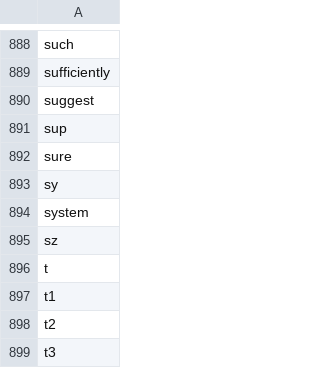
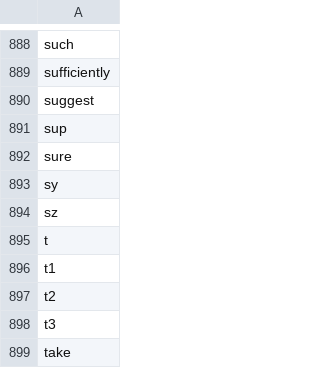
Before and after one commit to raaj1v/searchAnnotate2, a CSV file: stopwords_updated.csv, drawn as a sheet; only a part is shown, gaps mark what is left out; the shorter side is filled out with more unchanged rows; the diff names each change by its address in the sheet, - before the commit and + after, or states it on an @@ line.

Commit message:
Update stopwords_updated.csv

```diff
--- a/stopwords_updated.csv
+++ b/stopwords_updated.csv
-row 894: system
```
